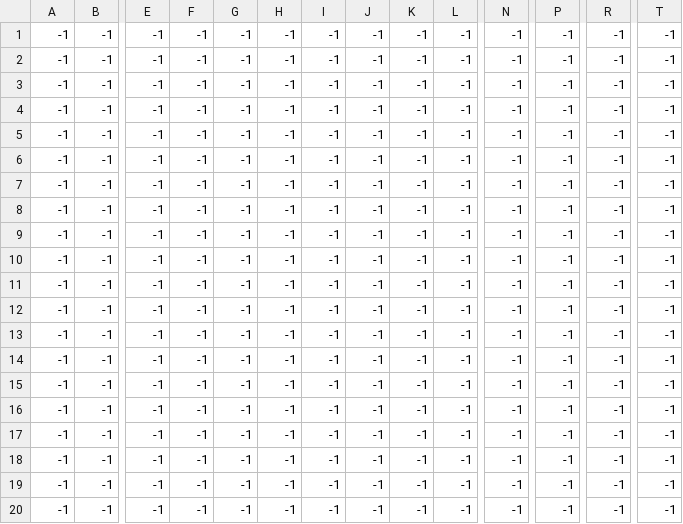
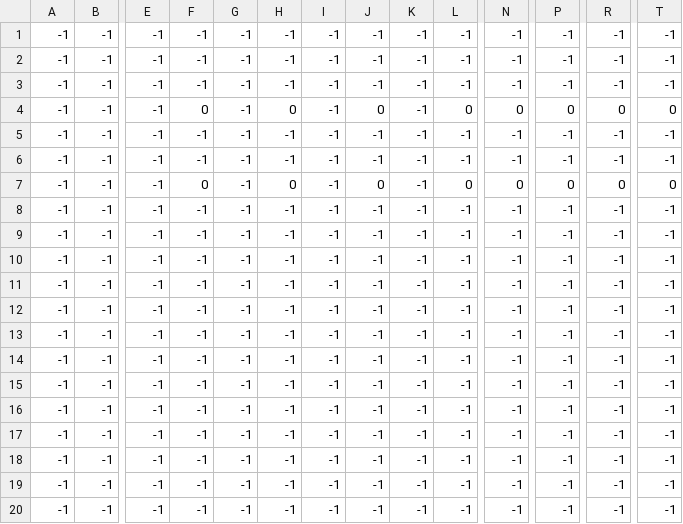
Before and after one commit to SWitsarut/Sorcerer-s-Odyssey, a CSV file: src/img/map/forest/forest_collision.csv, drawn as a sheet; only a part is shown, gaps mark what is left out; removed rows and columns are numbered as before the commit, all else as after; rows hold the shown columns only; the diff names each change by its address in the sheet, - before the commit and + after, or states it on an @@ line.

```diff
--- a/src/img/map/forest/forest_collision.csv
+++ b/src/img/map/forest/forest_collision.csv
+row 4: -1 | -1 | -1 | 0 | -1 | 0 | -1 | 0 | -1 | 0 | 0 | 0 | 0 | 0
-F7: -1
+F7: 0
-H7: -1
+H7: 0
-J7: -1
+J7: 0
-L7: -1
+L7: 0
-N7: -1
+N7: 0
-P7: -1
+P7: 0
-R7: -1
+R7: 0
-T7: -1
+T7: 0
-row 7: -1 | -1 | -1 | -1 | -1 | -1 | -1 | -1 | -1 | -1 | -1 | -1 | -1 | -1
```
Also changed, not shown: 10 other files.
